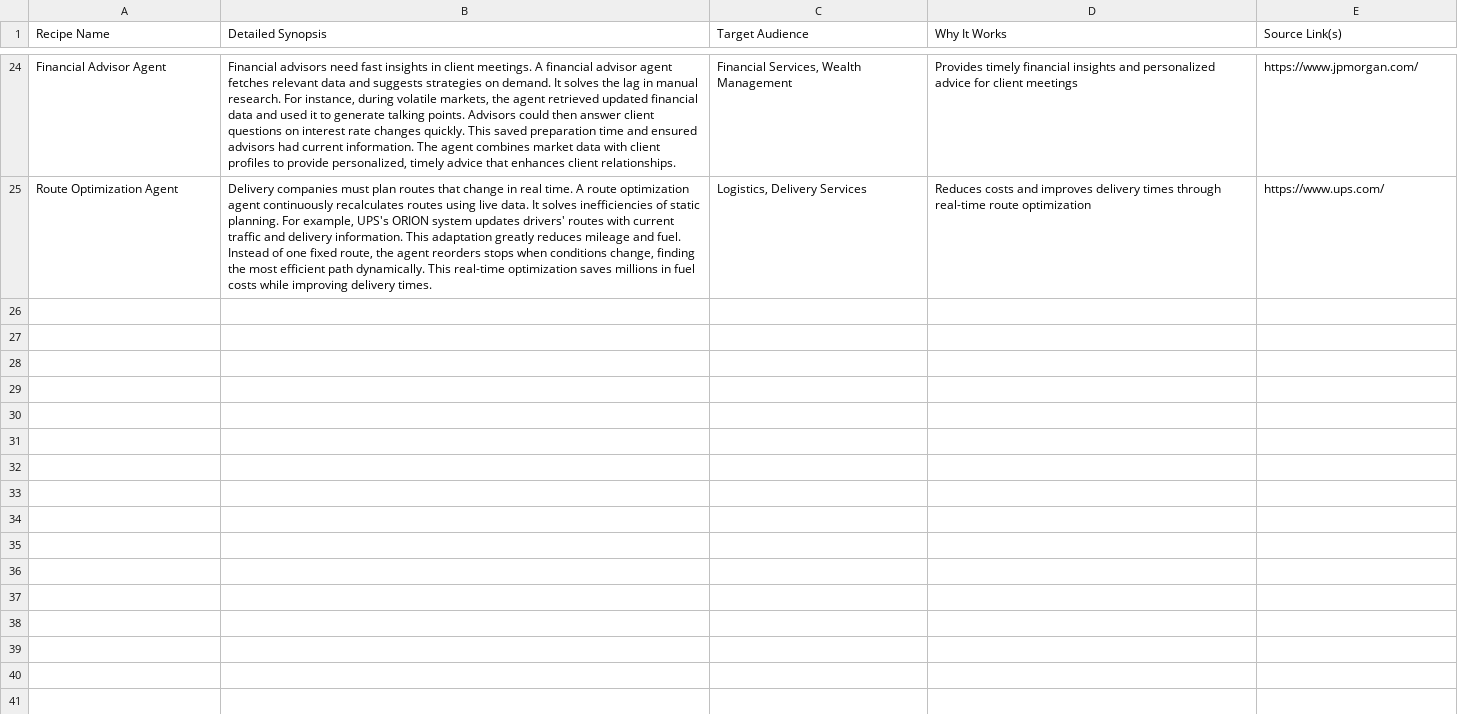
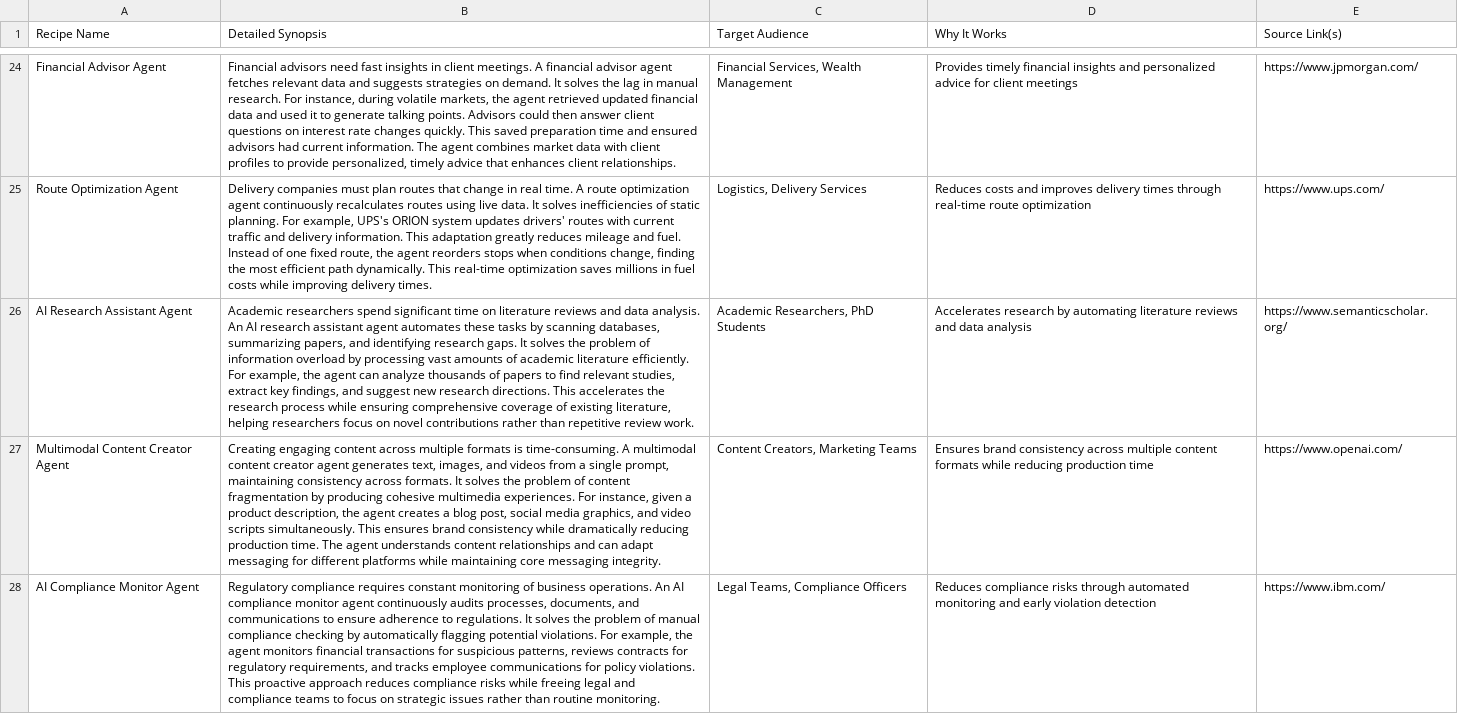
Before and after one commit to vishwastam/TopAgentsCatalog, a CSV file: recipes_full_content.csv, drawn as a sheet; only a part is shown, gaps mark what is left out; the diff covers the shown part only; the diff names each change by its address in the sheet, - before the commit and + after, or states it on an @@ line.

Commit message:
added new recipes

```diff
--- a/recipes_full_content.csv
+++ b/recipes_full_content.csv
+row 26: AI Research Assistant Agent | Academic researchers spend significant time on literature reviews and data analysis. An AI research assistant agent automates these tasks by scanning databases, summarizing papers, and identifying research gaps. It solves the problem of information overload by processing vast amounts of academic literature efficiently. For example, the agent can analyze thousands of papers to find relevant studies, extract key findings, and suggest new research directions. This accelerates the research process while ensuring comprehensive coverage of existing literature, helping researchers focus on novel contributions rather than repetitive review work. | Academic Researchers, PhD Students | Accelerates research by automating literature reviews and data analysis | https://www.semanticscholar.org/
+row 27: Multimodal Content Creator Agent | Creating engaging content across multiple formats is time-consuming. A multimodal content creator agent generates text, images, and videos from a single prompt, maintaining consistency across formats. It solves the problem of content fragmentation by producing cohesive multimedia experiences. For instance, given a product description, the agent creates a blog post, social media graphics, and video scripts simultaneously. This ensures brand consistency while dramatically reducing production time. The agent understands content relationships and can adapt messaging for different platforms while maintaining core messaging integrity. | Content Creators, Marketing Teams | Ensures brand consistency across multiple content formats while reducing production time | https://www.openai.com/
+row 28: AI Compliance Monitor Agent | Regulatory compliance requires constant monitoring of business operations. An AI compliance monitor agent continuously audits processes, documents, and communications to ensure adherence to regulations. It solves the problem of manual compliance checking by automatically flagging potential violations. For example, the agent monitors financial transactions for suspicious patterns, reviews contracts for regulatory requirements, and tracks employee communications for policy violations. This proactive approach reduces compliance risks while freeing legal and compliance teams to focus on strategic issues rather than routine monitoring. | Legal Teams, Compliance Officers | Reduces compliance risks through automated monitoring and early violation detection | https://www.ibm.com/
```
Also changed, not shown: 3 added rows elsewhere in this file, 5 other files.
